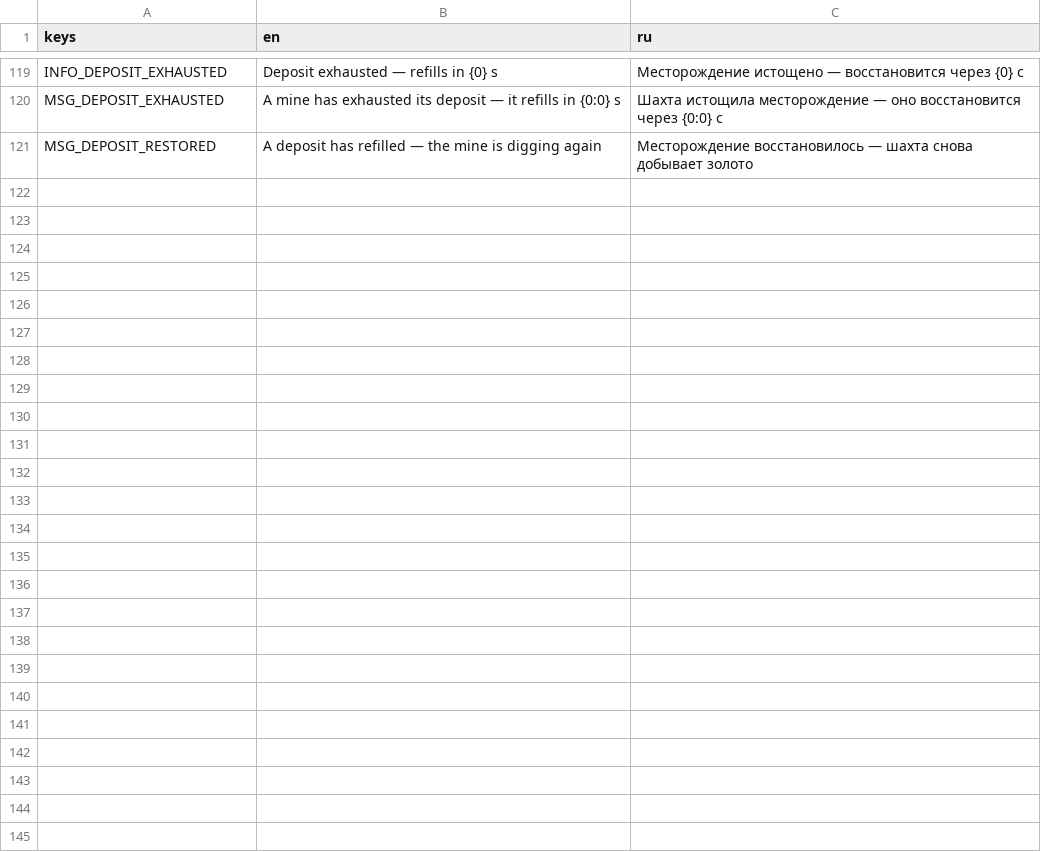
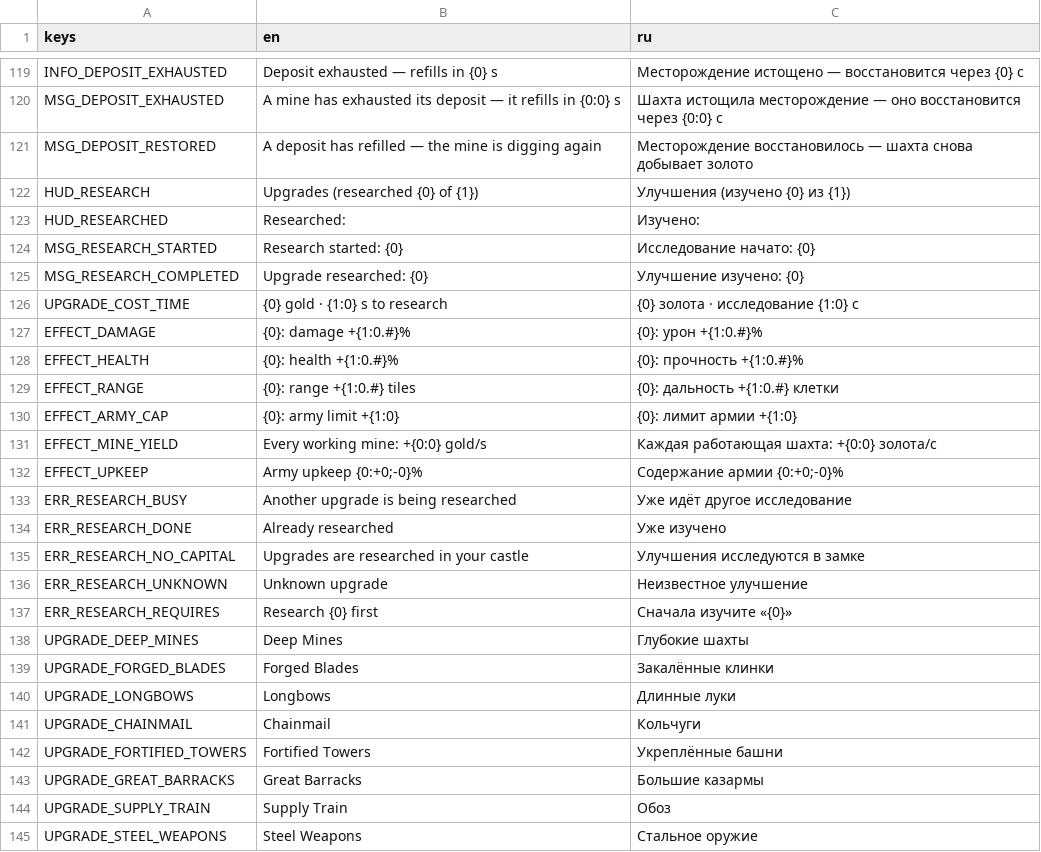
Before and after one commit to BulatRuslanovich/crownwar, a CSV file: Translations/strings.csv, drawn as a sheet; only a part is shown, gaps mark what is left out; the diff names each change by its address in the sheet, - before the commit and + after, or states it on an @@ line.

```diff
--- a/Translations/strings.csv
+++ b/Translations/strings.csv
+row 122: HUD_RESEARCH | Upgrades (researched {0} of {1}) | Улучшения (изучено {0} из {1})
+row 123: HUD_RESEARCHED | Researched: | Изучено:
+row 124: MSG_RESEARCH_STARTED | Research started: {0} | Исследование начато: {0}
+row 125: MSG_RESEARCH_COMPLETED | Upgrade researched: {0} | Улучшение изучено: {0}
+row 126: UPGRADE_COST_TIME | {0} gold · {1:0} s to research | {0} золота · исследование {1:0} с
+row 127: EFFECT_DAMAGE | {0}: damage +{1:0.#}% | {0}: урон +{1:0.#}%
+row 128: EFFECT_HEALTH | {0}: health +{1:0.#}% | {0}: прочность +{1:0.#}%
+row 129: EFFECT_RANGE | {0}: range +{1:0.#} tiles | {0}: дальность +{1:0.#} клетки
+row 130: EFFECT_ARMY_CAP | {0}: army limit +{1:0} | {0}: лимит армии +{1:0}
+row 131: EFFECT_MINE_YIELD | Every working mine: +{0:0} gold/s | Каждая работающая шахта: +{0:0} золота/с
+row 132: EFFECT_UPKEEP | Army upkeep {0:+0;-0}% | Содержание армии {0:+0;-0}%
+row 133: ERR_RESEARCH_BUSY | Another upgrade is being researched | Уже идёт другое исследование
+row 134: ERR_RESEARCH_DONE | Already researched | Уже изучено
+row 135: ERR_RESEARCH_NO_CAPITAL | Upgrades are researched in your castle | Улучшения исследуются в замке
+row 136: ERR_RESEARCH_UNKNOWN | Unknown upgrade | Неизвестное улучшение
+row 137: ERR_RESEARCH_REQUIRES | Research {0} first | Сначала изучите «{0}»
+row 138: UPGRADE_DEEP_MINES | Deep Mines | Глубокие шахты
+row 139: UPGRADE_FORGED_BLADES | Forged Blades | Закалённые клинки
+row 140: UPGRADE_LONGBOWS | Longbows | Длинные луки
+row 141: UPGRADE_CHAINMAIL | Chainmail | Кольчуги
+row 142: UPGRADE_FORTIFIED_TOWERS | Fortified Towers | Укреплённые башни
+row 143: UPGRADE_GREAT_BARRACKS | Great Barracks | Большие казармы
+row 144: UPGRADE_SUPPLY_TRAIN | Supply Train | Обоз
+row 145: UPGRADE_STEEL_WEAPONS | Steel Weapons | Стальное оружие
```
Also changed, not shown: 24 other files.
